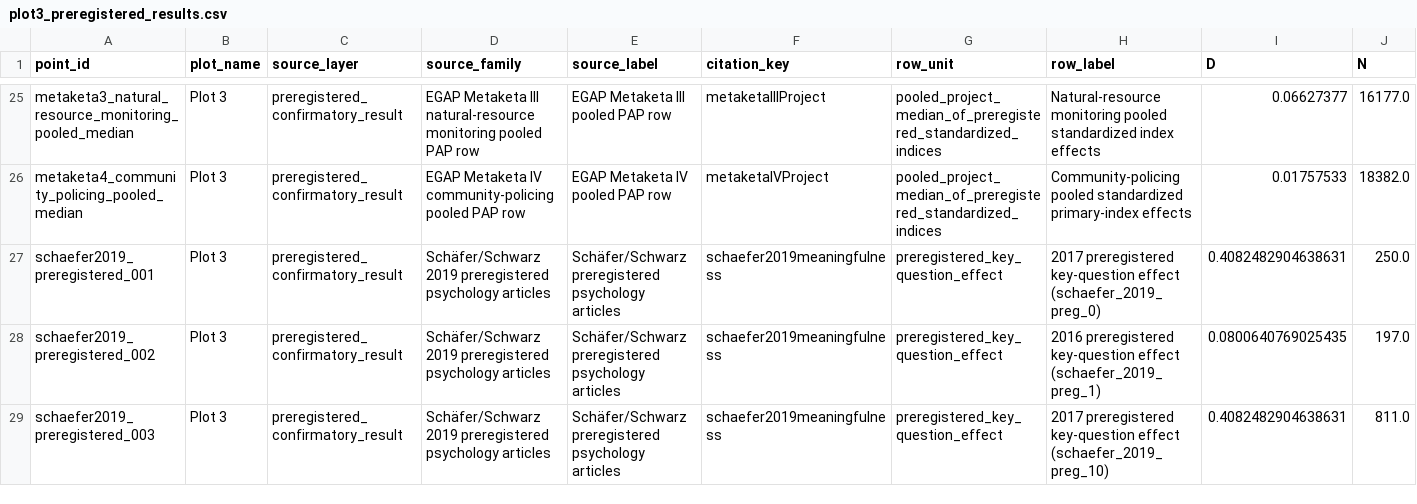
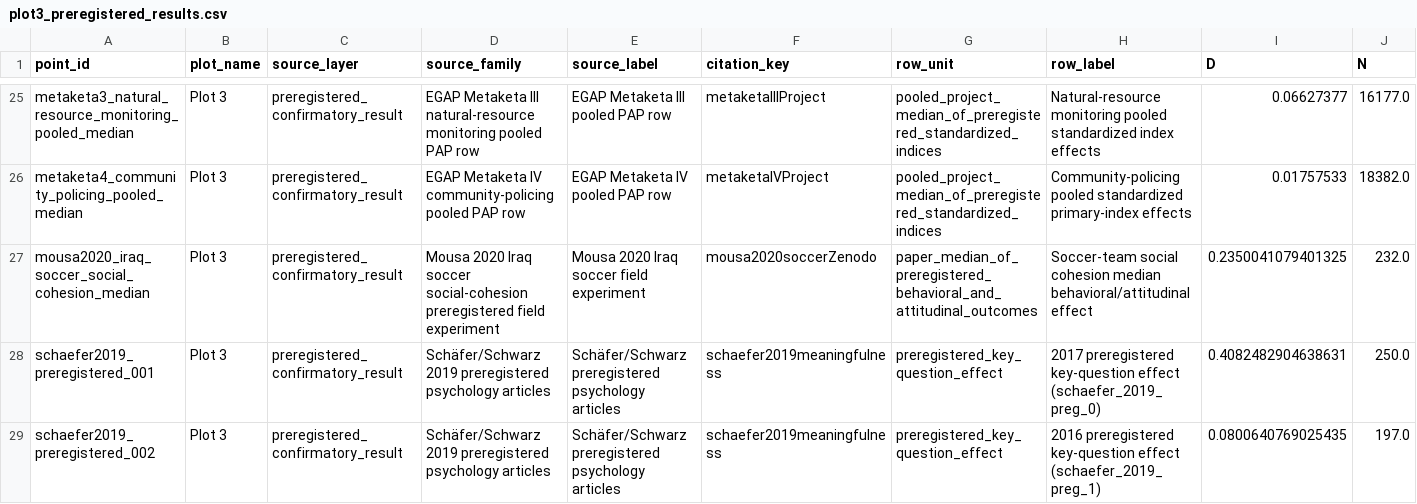
Before and after one commit to rexdouglass/PublishedSmallNStudiesDon-tMatter, a CSV file: data/derived/effect_inflation_dataset/plot3_preregistered_results.csv, drawn as a sheet; only a part is shown, gaps mark what is left out; the shorter side is filled out with more unchanged rows; rows hold the shown columns only; the diff names each change by its address in the sheet, - before the commit and + after, or states it on an @@ line.

```diff
--- a/data/derived/effect_inflation_dataset/plot3_preregistered_results.csv
+++ b/data/derived/effect_inflation_dataset/plot3_preregistered_results.csv
+row 27: mousa2020_iraq_soccer_social_cohesion_median | Plot 3 | preregistered_confirmatory_result | Mousa 2020 Iraq soccer social-cohesion preregistered field experiment | Mousa 2020 Iraq soccer field experiment | mousa2020soccerZenodo | paper_median_of_preregistered_behavioral_and_attitudinal_outcomes | Soccer-team social cohesion median behavioral/attitudinal effect | 0.2350041079401325 | 232.0
```
Also changed, not shown: data/derived/effect_inflation_dataset/plot3_preregistered_criteria_matrix.csv, data/derived/effect_inflation_dataset/plot3_preregistered_source_catalog.csv, 21 other files.
